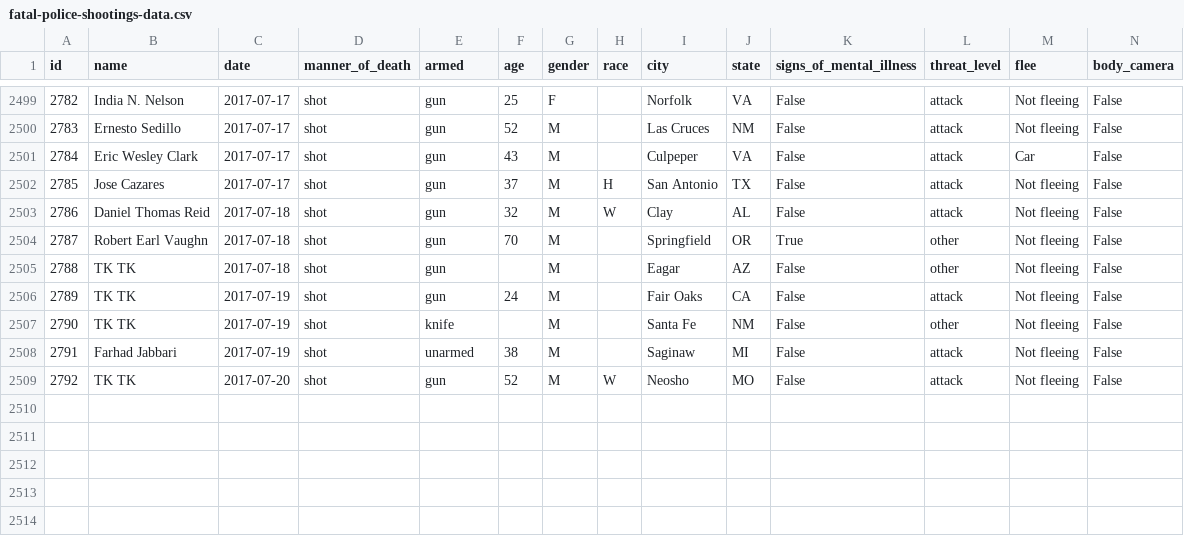
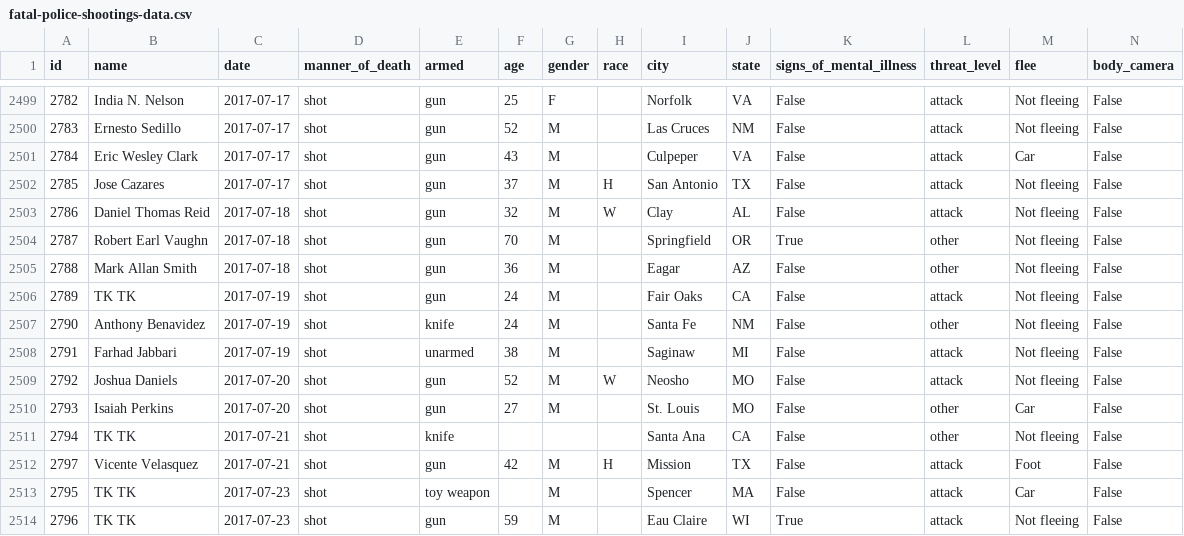
Before and after one commit to washingtonpost/data-police-shootings, a CSV file: fatal-police-shootings-data.csv, drawn as a sheet; only a part is shown, gaps mark what is left out.

Commit message:
2513 people have been shot and killed by police since Jan. 1, 2015.

```diff
--- a/fatal-police-shootings-data.csv
+++ b/fatal-police-shootings-data.csv
@@ -2504,6 +2504,11 @@ id,name,date,manner_of_death,armed,age,gender,race,city,state,signs_of_mental_il
 2787,Robert Earl Vaughn,2017-07-18,shot,gun,70,M,,Springfield,OR,True,other,Not fleeing,False
-2788,TK TK,2017-07-18,shot,gun,,M,,Eagar,AZ,False,other,Not fleeing,False
+2788,Mark Allan Smith,2017-07-18,shot,gun,36,M,,Eagar,AZ,False,other,Not fleeing,False
 2789,TK TK,2017-07-19,shot,gun,24,M,,Fair Oaks,CA,False,attack,Not fleeing,False
-2790,TK TK,2017-07-19,shot,knife,,M,,Santa Fe,NM,False,other,Not fleeing,False
+2790,Anthony Benavidez,2017-07-19,shot,knife,24,M,,Santa Fe,NM,False,other,Not fleeing,False
 2791,Farhad Jabbari,2017-07-19,shot,unarmed,38,M,,Saginaw,MI,False,attack,Not fleeing,False
-2792,TK TK,2017-07-20,shot,gun,52,M,W,Neosho,MO,False,attack,Not fleeing,False
+2792,Joshua Daniels,2017-07-20,shot,gun,52,M,W,Neosho,MO,False,attack,Not fleeing,False
+2793,Isaiah Perkins,2017-07-20,shot,gun,27,M,,St. Louis,MO,False,other,Car,False
+2794,TK TK,2017-07-21,shot,knife,,,,Santa Ana,CA,False,other,Not fleeing,False
+2797,Vicente Velasquez,2017-07-21,shot,gun,42,M,H,Mission,TX,False,attack,Foot,False
+2795,TK TK,2017-07-23,shot,toy weapon,,M,,Spencer,MA,False,attack,Car,False
+2796,TK TK,2017-07-23,shot,gun,59,M,,Eau Claire,WI,True,attack,Not fleeing,False
```
